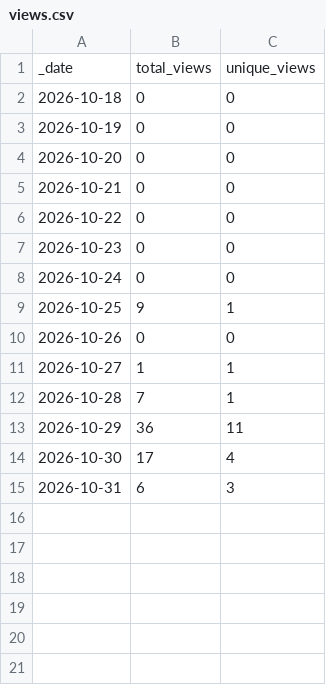
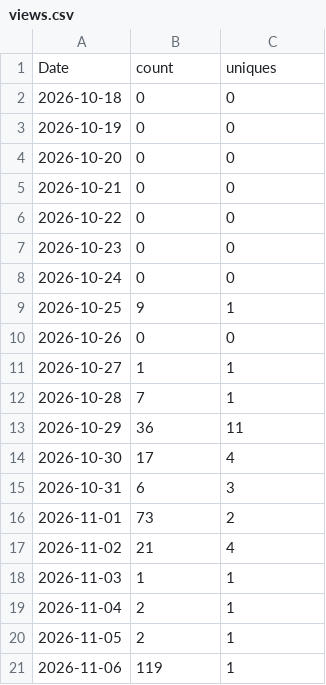
Before and after one commit to vogtpet/NHK, a CSV file: traffic/views.csv, drawn as a sheet; removed rows and columns are numbered as before the commit, all else as after; the diff names each change by its address in the sheet, - before the commit and + after, or states it on an @@ line.

```diff
--- a/traffic/views.csv
+++ b/traffic/views.csv
-row 1: _date | total_views | unique_views
+row 1: Date | count | uniques
+row 16: 2026-11-01 | 73 | 2
+row 17: 2026-11-02 | 21 | 4
+row 18: 2026-11-03 | 1 | 1
+row 19: 2026-11-04 | 2 | 1
+row 20: 2026-11-05 | 2 | 1
+row 21: 2026-11-06 | 119 | 1
```
Also changed, not shown: 1 other file.
